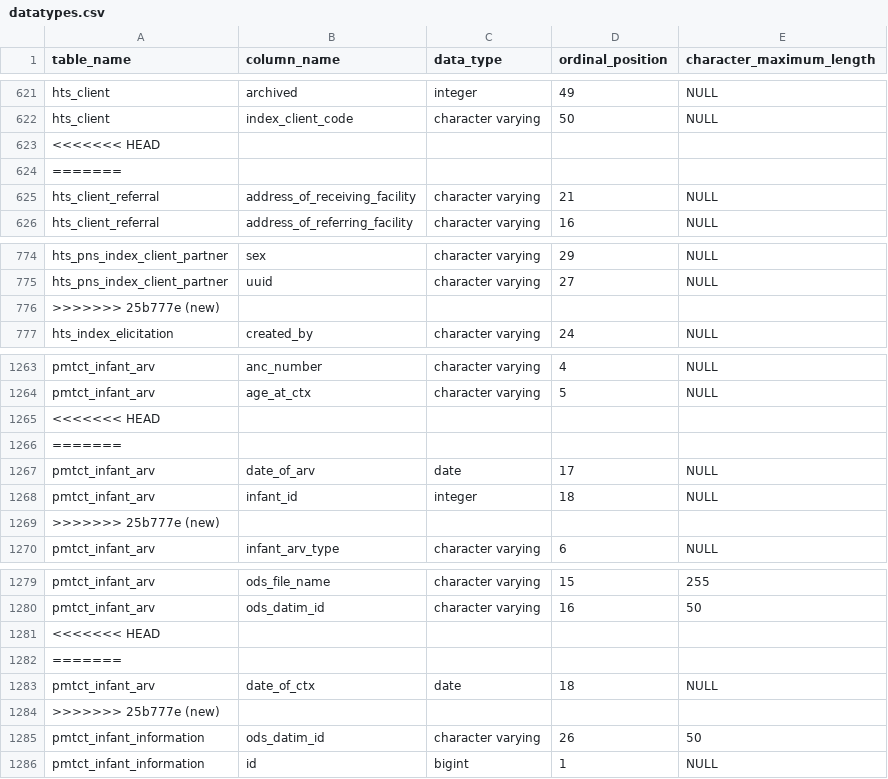
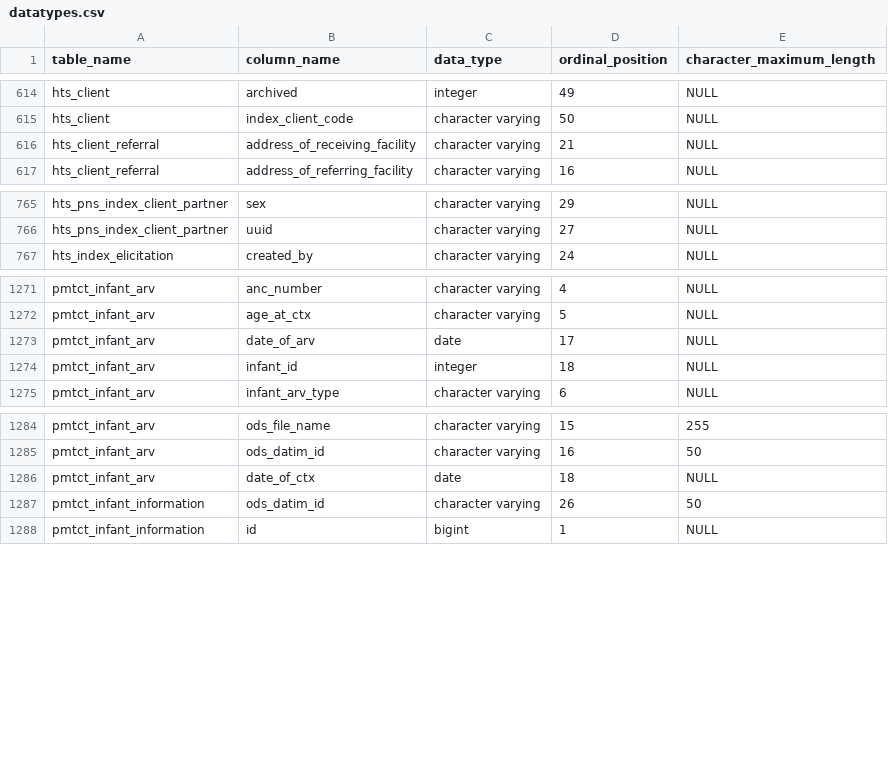
Before and after one commit to Arshavin023/parallel_report_processing, a CSV file: dags/files/datatypes.csv, drawn as a sheet; only a part is shown, gaps mark what is left out; the diff covers the shown part only.

```diff
--- a/dags/files/datatypes.csv
+++ b/dags/files/datatypes.csv
@@ -622,4 +615,2 @@
 "hts_client","index_client_code","character varying",50,NULL
-<<<<<<< HEAD
-=======
 "hts_client_referral","address_of_receiving_facility","character varying",21,NULL
@@ -775,3 +766,2 @@
 "hts_pns_index_client_partner","uuid","character varying",27,NULL
->>>>>>> 25b777e (new)
 "hts_index_elicitation","created_by","character varying",24,NULL
@@ -1264,7 +1272,4 @@
 "pmtct_infant_arv","age_at_ctx","character varying",5,NULL
-<<<<<<< HEAD
-=======
 "pmtct_infant_arv","date_of_arv","date",17,NULL
 "pmtct_infant_arv","infant_id","integer",18,NULL
->>>>>>> 25b777e (new)
 "pmtct_infant_arv","infant_arv_type","character varying",6,NULL
@@ -1280,6 +1285,3 @@
 "pmtct_infant_arv","ods_datim_id","character varying",16,50
-<<<<<<< HEAD
-=======
 "pmtct_infant_arv","date_of_ctx","date",18,NULL
->>>>>>> 25b777e (new)
 "pmtct_infant_information","ods_datim_id","character varying",26,50
```
Also changed, not shown: 21 added rows, 3 removed rows, 7 moved rows and 6 edited cells elsewhere in this file, 15 other files.
